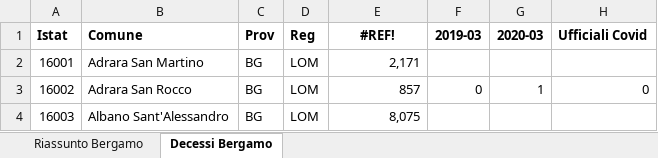
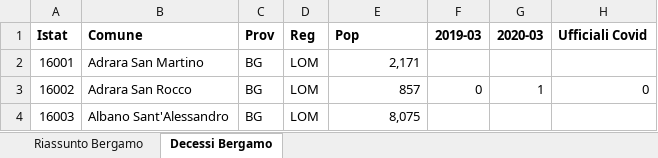
Before and after one commit to ioconto/covid19, an Excel workbook: opendata/it-bergamo-deaths-03.xlsx, sheet Decessi Bergamo, drawn as a sheet; only a part is shown; values as stored, in another font and other column widths than the file's, no borders; charts and pictures not drawn; the diff names each change by its address in the sheet, - before the commit and + after, or states it on an @@ line.

Commit message:
added csv for Bergamo

```diff
--- a/opendata/it-bergamo-deaths-03.xlsx (sheet Decessi Bergamo)
+++ b/opendata/it-bergamo-deaths-03.xlsx (sheet Decessi Bergamo)
-E1: #REF!
+E1: Pop
-E1 alignment: center
+E1 alignment: left
```
Also changed, not shown: 1 other file.
